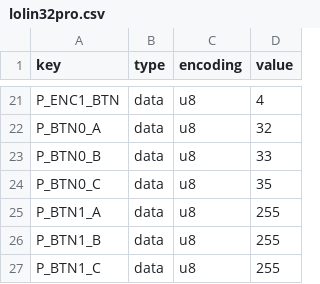
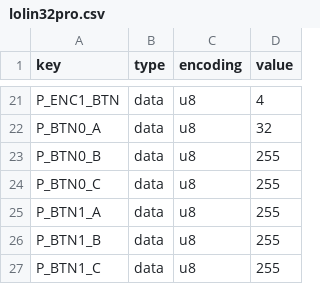
Before and after one commit to harpesichord/Ka-Radio32, a CSV file: boards/lolin32pro.csv, drawn as a sheet; only a part is shown, gaps mark what is left out.

```diff
--- a/boards/lolin32pro.csv
+++ b/boards/lolin32pro.csv
@@ -22,4 +22,4 @@ P_ENC1_BTN,data,u8,4
 P_BTN0_A,data,u8,32
-P_BTN0_B,data,u8,33
-P_BTN0_C,data,u8,35
+P_BTN0_B,data,u8,255
+P_BTN0_C,data,u8,255
 P_BTN1_A,data,u8,255
```
Also changed, not shown: 10 other files.
